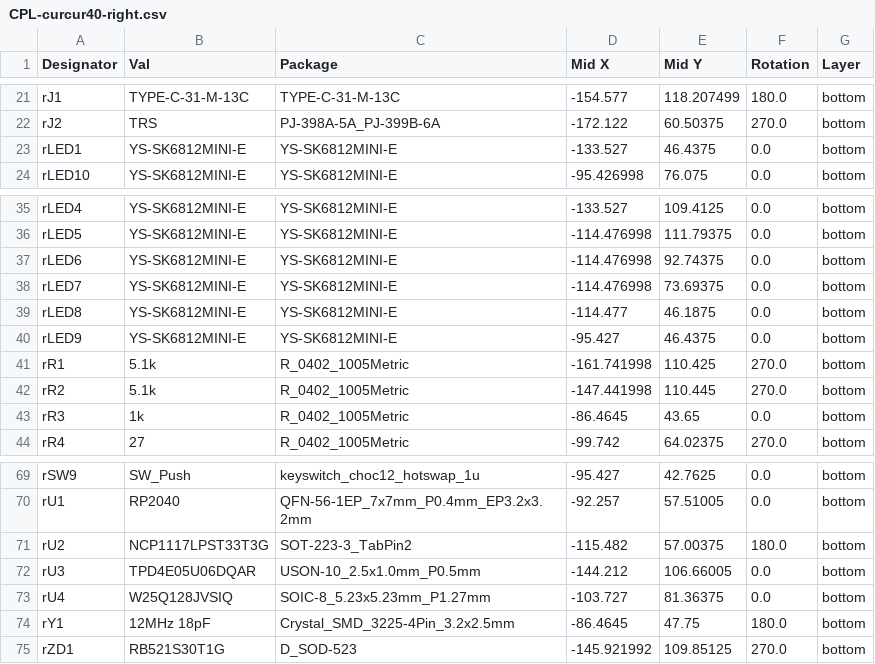
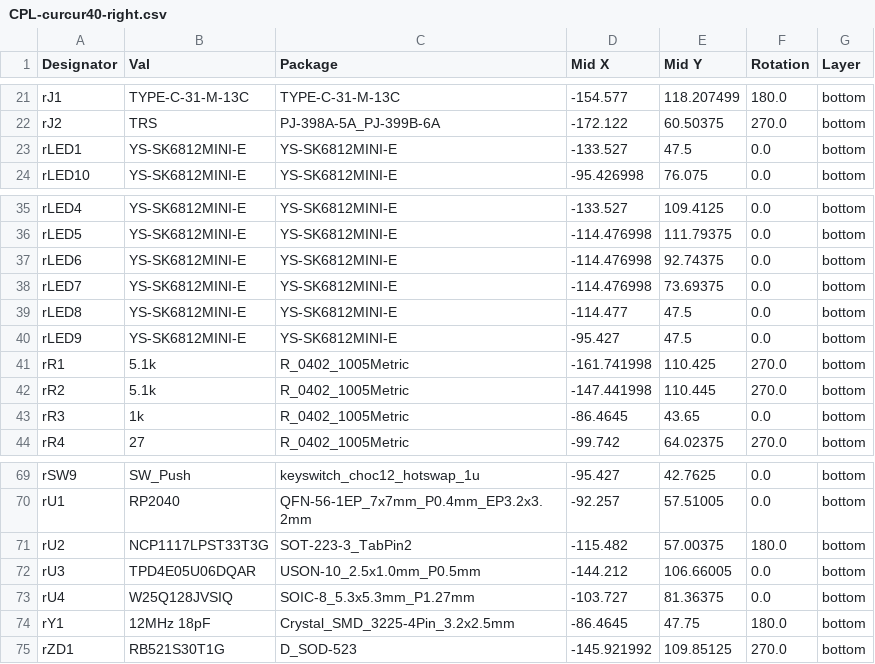
Before and after one commit to oktntko/curcur40, a CSV file: pcbs/curcur40/right/jlcpcb/production_files/CPL-curcur40-right.csv, drawn as a sheet; only a part is shown, gaps mark what is left out.

```diff
--- a/pcbs/curcur40/right/jlcpcb/production_files/CPL-curcur40-right.csv
+++ b/pcbs/curcur40/right/jlcpcb/production_files/CPL-curcur40-right.csv
@@ -22,3 +22,3 @@ rJ1,TYPE-C-31-M-13C,TYPE-C-31-M-13C,-154.577,118.207499,180.0,bottom
 rJ2,TRS,PJ-398A-5A_PJ-399B-6A,-172.122,60.50375,270.0,bottom
-rLED1,YS-SK6812MINI-E,YS-SK6812MINI-E,-133.527,46.4375,0.0,bottom
+rLED1,YS-SK6812MINI-E,YS-SK6812MINI-E,-133.527,47.5,0.0,bottom
 rLED10,YS-SK6812MINI-E,YS-SK6812MINI-E,-95.426998,76.075,0.0,bottom
@@ -38,4 +38,4 @@ rLED6,YS-SK6812MINI-E,YS-SK6812MINI-E,-114.476998,92.74375,0.0,bottom
 rLED7,YS-SK6812MINI-E,YS-SK6812MINI-E,-114.476998,73.69375,0.0,bottom
-rLED8,YS-SK6812MINI-E,YS-SK6812MINI-E,-114.477,46.1875,0.0,bottom
-rLED9,YS-SK6812MINI-E,YS-SK6812MINI-E,-95.427,46.4375,0.0,bottom
+rLED8,YS-SK6812MINI-E,YS-SK6812MINI-E,-114.477,47.5,0.0,bottom
+rLED9,YS-SK6812MINI-E,YS-SK6812MINI-E,-95.427,47.5,0.0,bottom
 rR1,5.1k,R_0402_1005Metric,-161.741998,110.425,270.0,bottom
@@ -72,3 +72,3 @@ rU2,NCP1117LPST33T3G,SOT-223-3_TabPin2,-115.482,57.00375,180.0,bottom
 rU3,TPD4E05U06DQAR,USON-10_2.5x1.0mm_P0.5mm,-144.212,106.66005,0.0,bottom
-rU4,W25Q128JVSIQ,SOIC-8_5.23x5.23mm_P1.27mm,-103.727,81.36375,0.0,bottom
+rU4,W25Q128JVSIQ,SOIC-8_5.3x5.3mm_P1.27mm,-103.727,81.36375,0.0,bottom
 rY1,12MHz 18pF,Crystal_SMD_3225-4Pin_3.2x2.5mm,-86.4645,47.75,180.0,bottom
```
Also changed, not shown: pcbs/curcur40/left/jlcpcb/production_files/CPL-curcur40-left.csv, pcbs/curcur40/pmw3360/jlcpcb/production_files/CPL-curcur40-pmw3360.csv, 6 other files.
